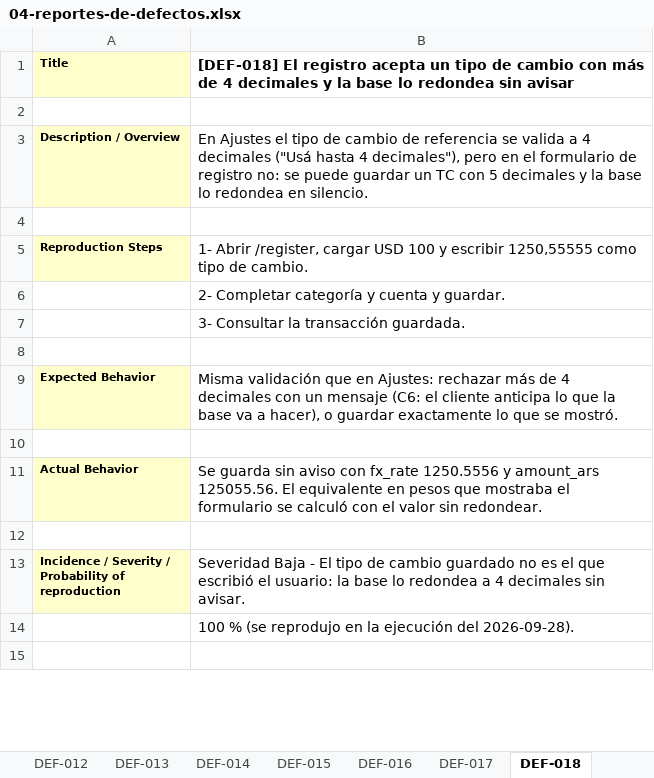
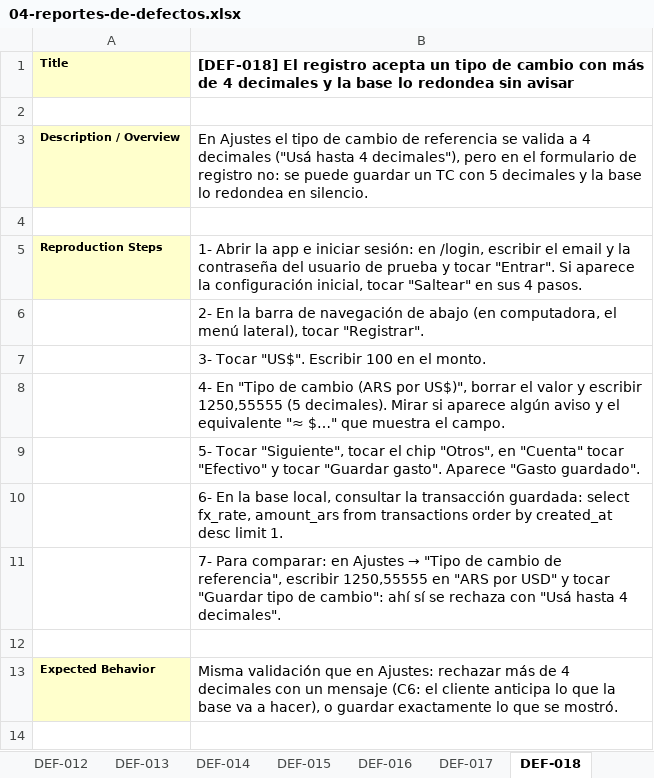
Before and after one commit to Joaconz/Biyu, an Excel workbook: entrega-1/04-reportes-de-defectos.xlsx, sheet DEF-018, drawn as a sheet; only a part is shown; the shorter side is filled out with more unchanged rows; values as stored, in another font and other column widths than the file's, no borders; the diff names each change by its address in the sheet, - before the commit and + after, or states it on an @@ line.

```diff
--- a/entrega-1/04-reportes-de-defectos.xlsx (sheet DEF-018)
+++ b/entrega-1/04-reportes-de-defectos.xlsx (sheet DEF-018)
-B5: 1- Abrir /register, cargar USD 100 y escribir 1250,55555 como tipo de cambio.
+B5: 1- Abrir la app e iniciar sesión: en /login, escribir el email y la contraseña del usuario de prueba y tocar "Entrar". Si aparece la configuración inicial, tocar "Saltear" en sus 4 pasos.
-B6: 2- Completar categoría y cuenta y guardar.
+B6: 2- En la barra de navegación de abajo (en computadora, el menú lateral), tocar "Registrar".
-B7: 3- Consultar la transacción guardada.
+B7: 3- Tocar "US$". Escribir 100 en el monto.
+row 8:  | 4- En "Tipo de cambio (ARS por US$)", borrar el valor y escribir 1250,55555 (5 decimales). Mirar si aparece algún aviso y el equivalente "≈ $…" que muestra el campo.
+row 9:  | 5- Tocar "Siguiente", tocar el chip "Otros", en "Cuenta" tocar "Efectivo" y tocar "Guardar gasto". Aparece "Gasto guardado".
+row 10:  | 6- En la base local, consultar la transacción guardada: select fx_rate, amount_ars from transactions order by created_at desc limit 1.
+row 11:  | 7- Para comparar: en Ajustes → "Tipo de cambio de referencia", escribir 1250,55555 en "ARS por USD" y tocar "Guardar tipo de cambio": ahí sí se rechaza con "Usá hasta 4 decimales".
```
Also changed, not shown: sheet DEF-016, sheet DEF-009, sheet DEF-004, sheet DEF-015, sheet DEF-012, sheet DEF-013, 15 more sheets, 3 other files.
